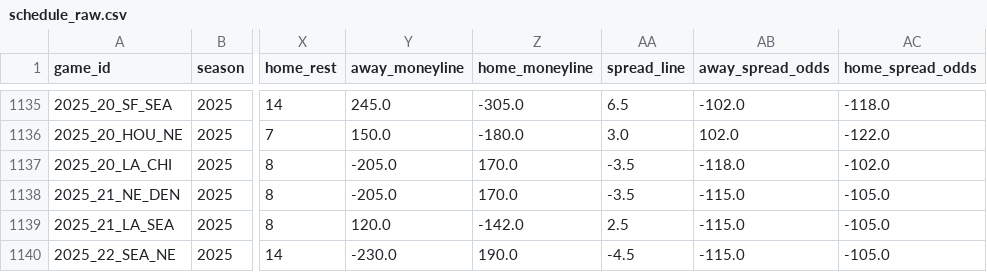
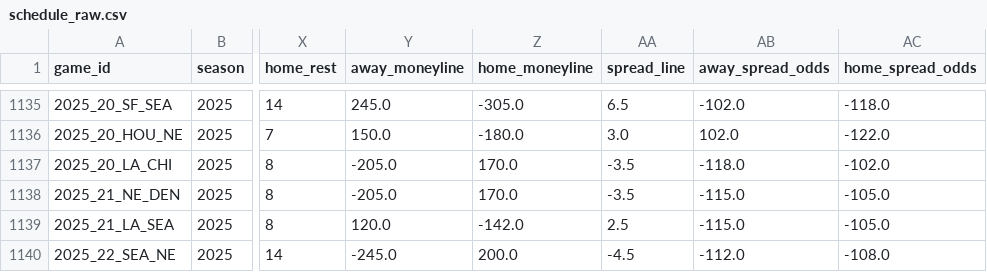
Before and after one commit to dstaggs-15/fantasymanager25, a CSV file: docs/data/raw/schedule_raw.csv, drawn as a sheet; only a part is shown, gaps mark what is left out; the diff names each change by its address in the sheet, - before the commit and + after, or states it on an @@ line.

```diff
--- a/docs/data/raw/schedule_raw.csv
+++ b/docs/data/raw/schedule_raw.csv
-Y1140 (away_moneyline): -230.0
+Y1140 (away_moneyline): -245.0
-Z1140 (home_moneyline): 190.0
+Z1140 (home_moneyline): 200.0
-AB1140 (away_spread_odds): -115.0
+AB1140 (away_spread_odds): -112.0
-AC1140 (home_spread_odds): -105.0
+AC1140 (home_spread_odds): -108.0
```
